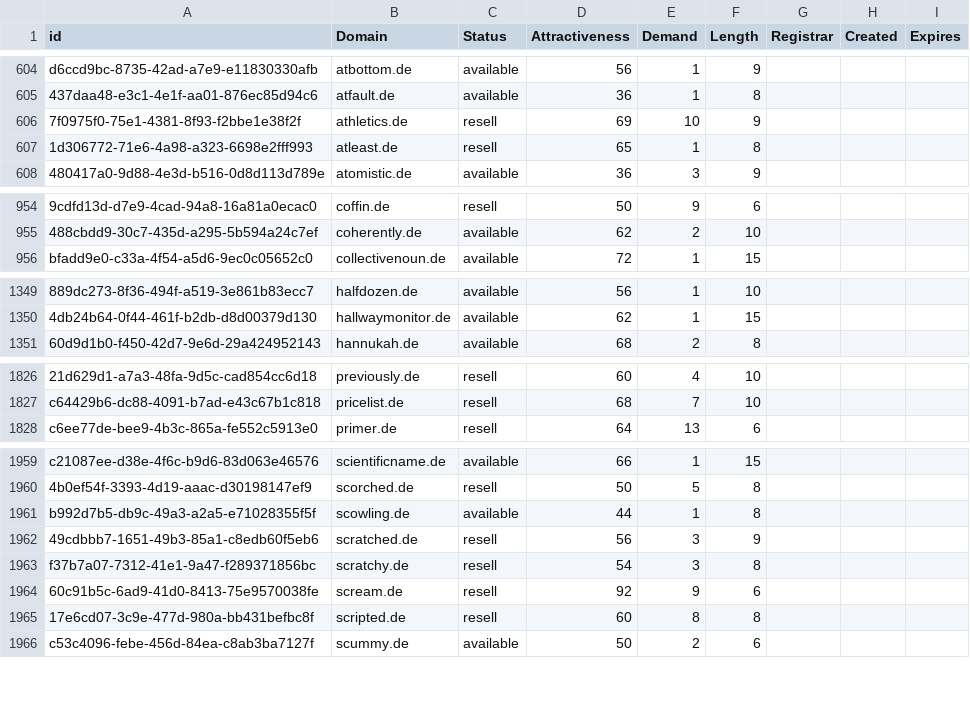
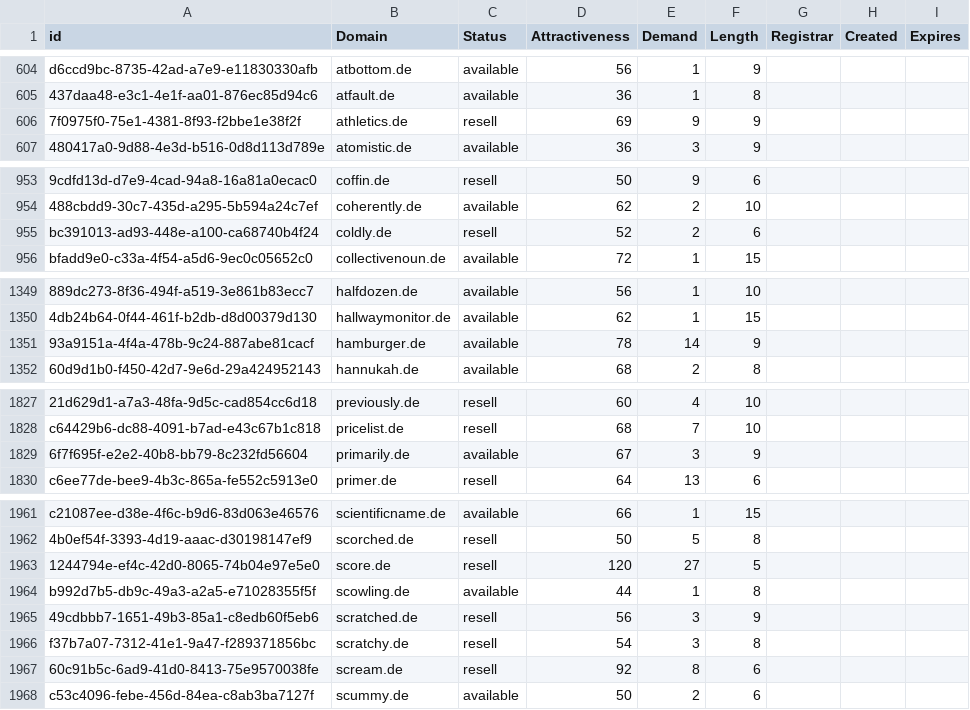
Before and after one commit to UniqueDomains/de-oneword-domains, a CSV file: de.csv, drawn as a sheet; only a part is shown, gaps mark what is left out; removed rows and columns are numbered as before the commit, all else as after; the diff covers the shown part only; the diff names each change by its address in the sheet, - before the commit and + after, or states it on an @@ line.

Commit message:
Domains update

```diff
--- a/de.csv
+++ b/de.csv
-E606 (Demand): 10
+E606 (Demand): 9
-row 607: 1d306772-71e6-4a98-a323-6698e2fff993 | atleast.de | resell | 65 | 1 | 8
+row 955: bc391013-ad93-448e-a100-ca68740b4f24 | coldly.de | resell | 52 | 2 | 6
+row 1351: 93a9151a-4f4a-478b-9c24-887abe81cacf | hamburger.de | available | 78 | 14 | 9
+row 1829: 6f7f695f-e2e2-40b8-bb79-8c232fd56604 | primarily.de | available | 67 | 3 | 9
+row 1963: 1244794e-ef4c-42d0-8065-74b04e97e5e0 | score.de | resell | 120 | 27 | 5
-E1967 (Demand): 9
+E1967 (Demand): 8
-row 1965: 17e6cd07-3c9e-477d-980a-bb431befbc8f | scripted.de | resell | 60 | 8 | 8
```
Also changed, not shown: 1 added row, 2 removed rows and 38 edited cells elsewhere in this file, 2 other files.
